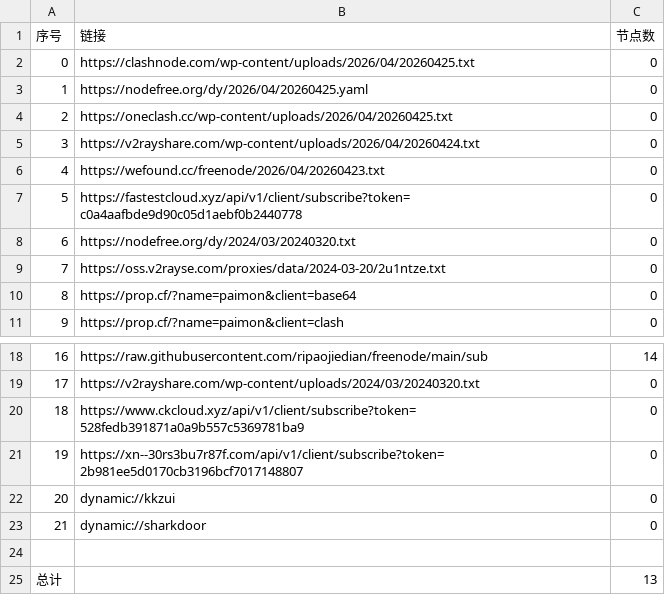
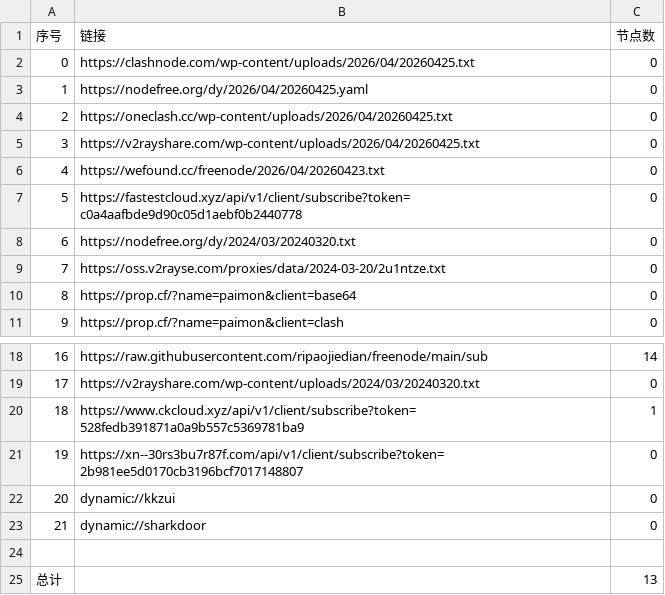
Before and after one commit to prhom-jpg/AutoMergePublicNodes, a CSV file: list_result.csv, drawn as a sheet; only a part is shown, gaps mark what is left out.

```diff
--- a/list_result.csv
+++ b/list_result.csv
@@ -4,3 +4,3 @@
 2,https://oneclash.cc/wp-content/uploads/2026/04/20260425.txt,0
-3,https://v2rayshare.com/wp-content/uploads/2026/04/20260424.txt,0
+3,https://v2rayshare.com/wp-content/uploads/2026/04/20260425.txt,0
 4,https://wefound.cc/freenode/2026/04/20260423.txt,0
@@ -19,3 +19,3 @@
 17,https://v2rayshare.com/wp-content/uploads/2024/03/20240320.txt,0
-18,https://www.ckcloud.xyz/api/v1/client/subscribe?token=528fedb391871a0a9b557c5369781ba9,0
+18,https://www.ckcloud.xyz/api/v1/client/subscribe?token=528fedb391871a0a9b557c5369781ba9,1
 19,https://xn--30rs3bu7r87f.com/api/v1/client/subscribe?token=2b981ee5d0170cb3196bcf7017148807,0
```
Also changed, not shown: 2 other files.
